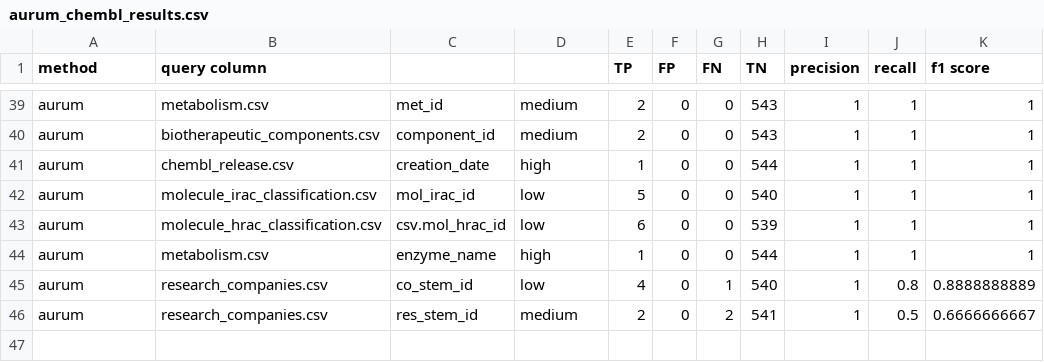
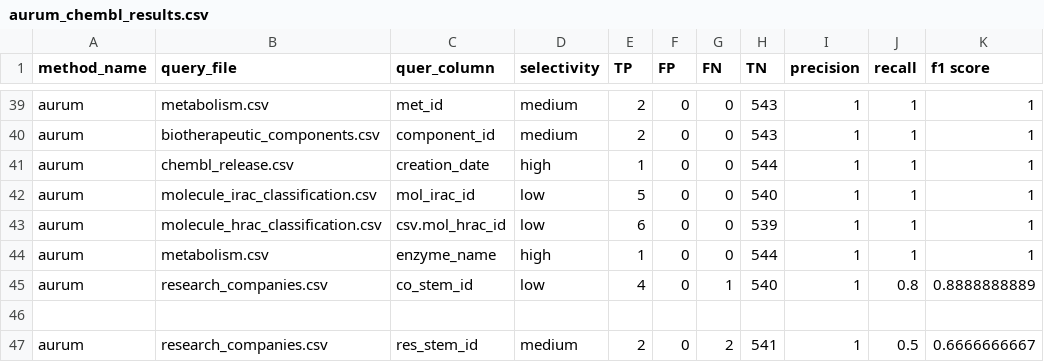
Before and after one commit to sadia-4/SketchJoin, a CSV file: results/aurum_chembl_results.csv, drawn as a sheet; only a part is shown, gaps mark what is left out; rows hold the shown columns only; the diff names each change by its address in the sheet, - before the commit and + after, or states it on an @@ line.

Commit message:
Update aurum_chembl_results.csv with new header
Added new header row and updated data in the CSV file.

```diff
--- a/results/aurum_chembl_results.csv
+++ b/results/aurum_chembl_results.csv
-A1: method
+A1: method_name
-B1: query column
+B1: query_file
-C1: (empty)
+C1: quer_column
-D1: (empty)
+D1: selectivity
+row 46: (empty)
```
